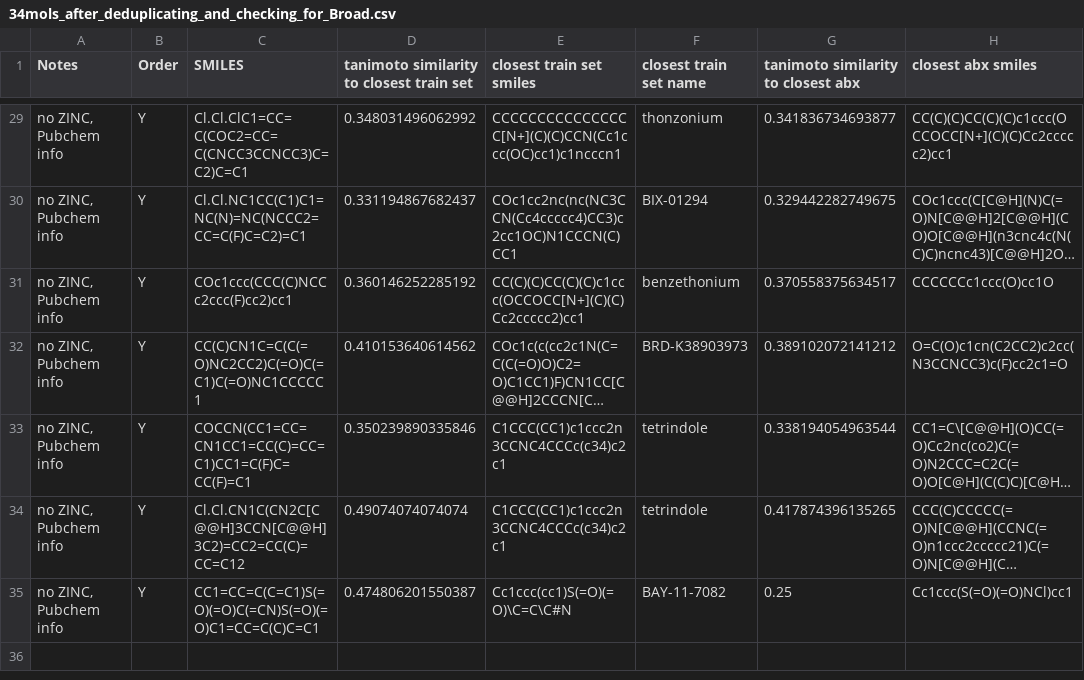
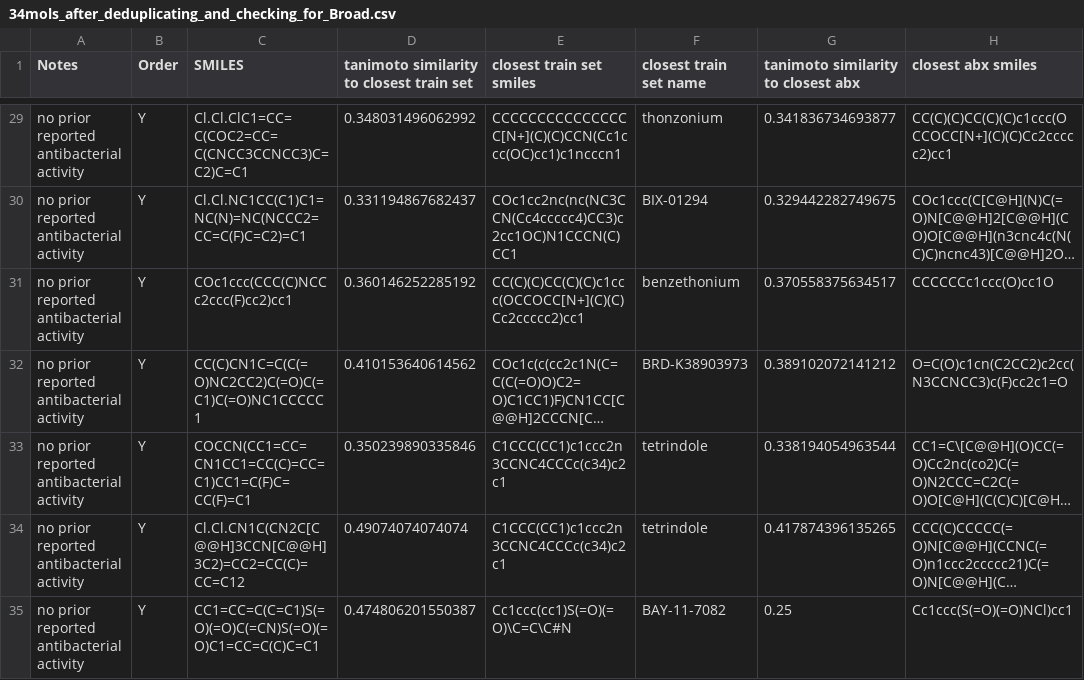
Before and after one commit to jackievaleri/nontoxic_stat_phase_killing_abx, a CSV file: out/extended_set_predictions/114clusters/34mols_after_deduplicating_and_checking_for_Broad.csv, drawn as a sheet; only a part is shown, gaps mark what is left out; long unchanged cells end in …; the diff covers the shown part only; the diff names each change by its address in the sheet, - before the commit and + after, or states it on an @@ line.

```diff
--- a/out/extended_set_predictions/114clusters/34mols_after_deduplicating_and_checking_for_Broad.csv
+++ b/out/extended_set_predictions/114clusters/34mols_after_deduplicating_and_checking_for_Broad.csv
-A29:A35 (Notes): no ZINC, Pubchem info
+A29:A35 (Notes): no prior reported antibacterial activity
```
Also changed, not shown: 27 edited cells elsewhere in this file, 1 other file.
